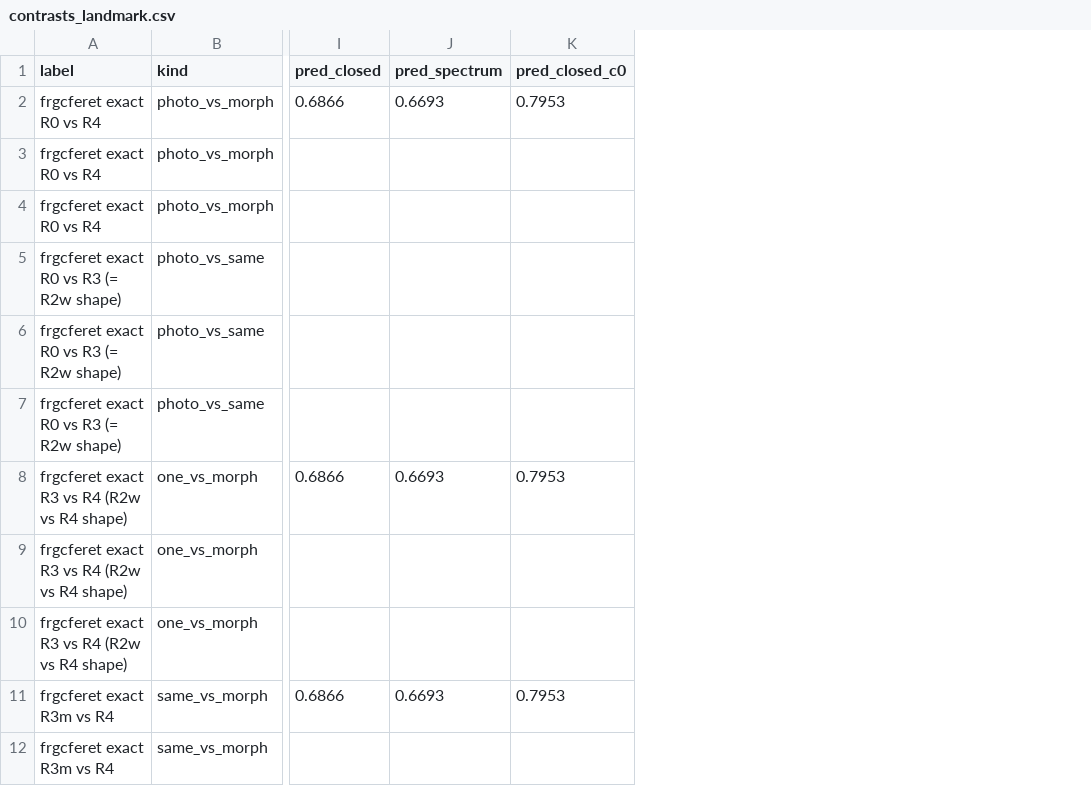
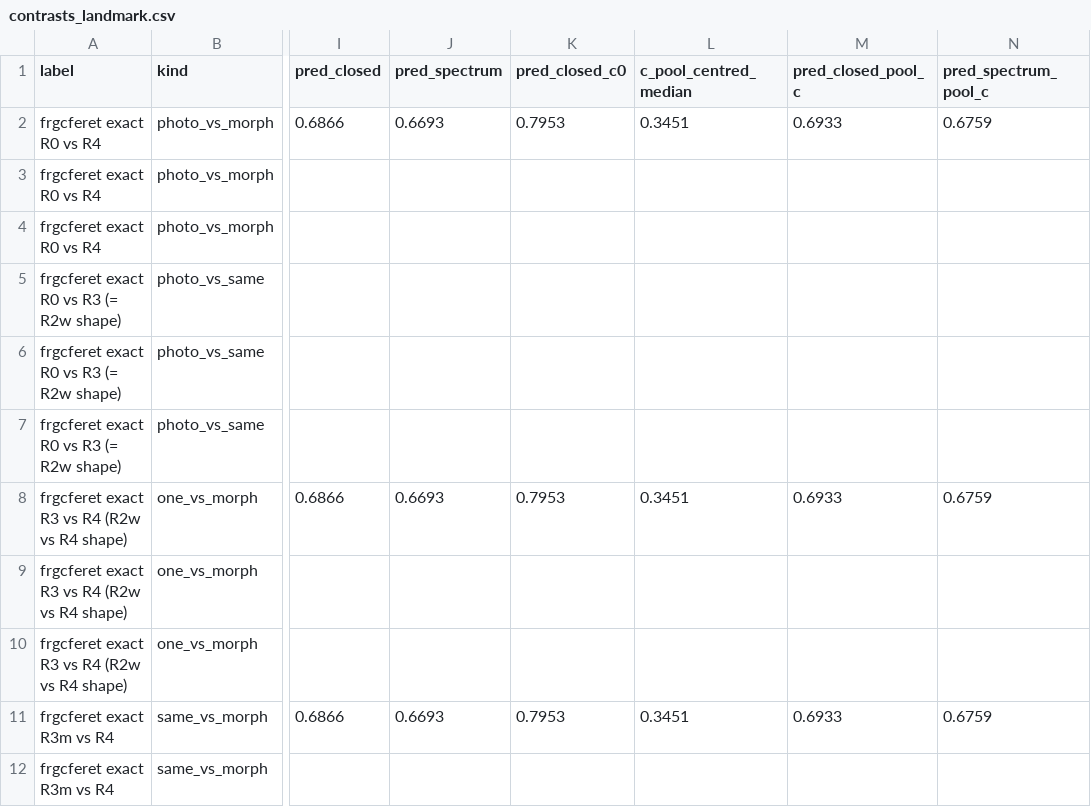
Before and after one commit to narolski/s-mad, a CSV file: experiments/ID0_identity-shrinkage-triage/contrasts_landmark.csv, drawn as a sheet; only a part is shown, gaps mark what is left out; the diff names each change by its address in the sheet, - before the commit and + after, or states it on an @@ line.

```diff
--- a/experiments/ID0_identity-shrinkage-triage/contrasts_landmark.csv
+++ b/experiments/ID0_identity-shrinkage-triage/contrasts_landmark.csv
+column L (c_pool_centred_median), rows 2-11: 0.3451 |  |  |  |  |  | 0.3451 |  |  | 0.3451
+column M (pred_closed_pool_c), rows 2-11: 0.6933 |  |  |  |  |  | 0.6933 |  |  | 0.6933
+column N (pred_spectrum_pool_c), rows 2-11: 0.6759 |  |  |  |  |  | 0.6759 |  |  | 0.6759
```
Also changed, not shown: 42 other files.
